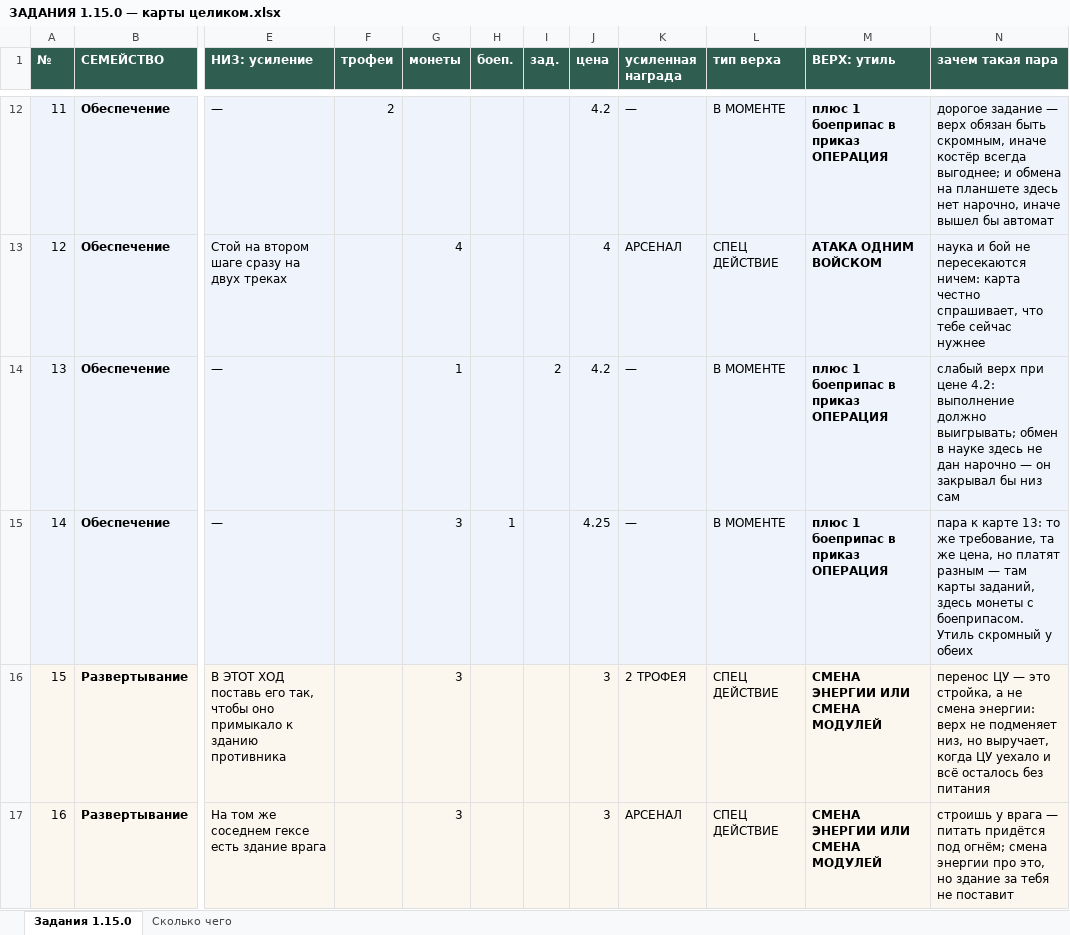
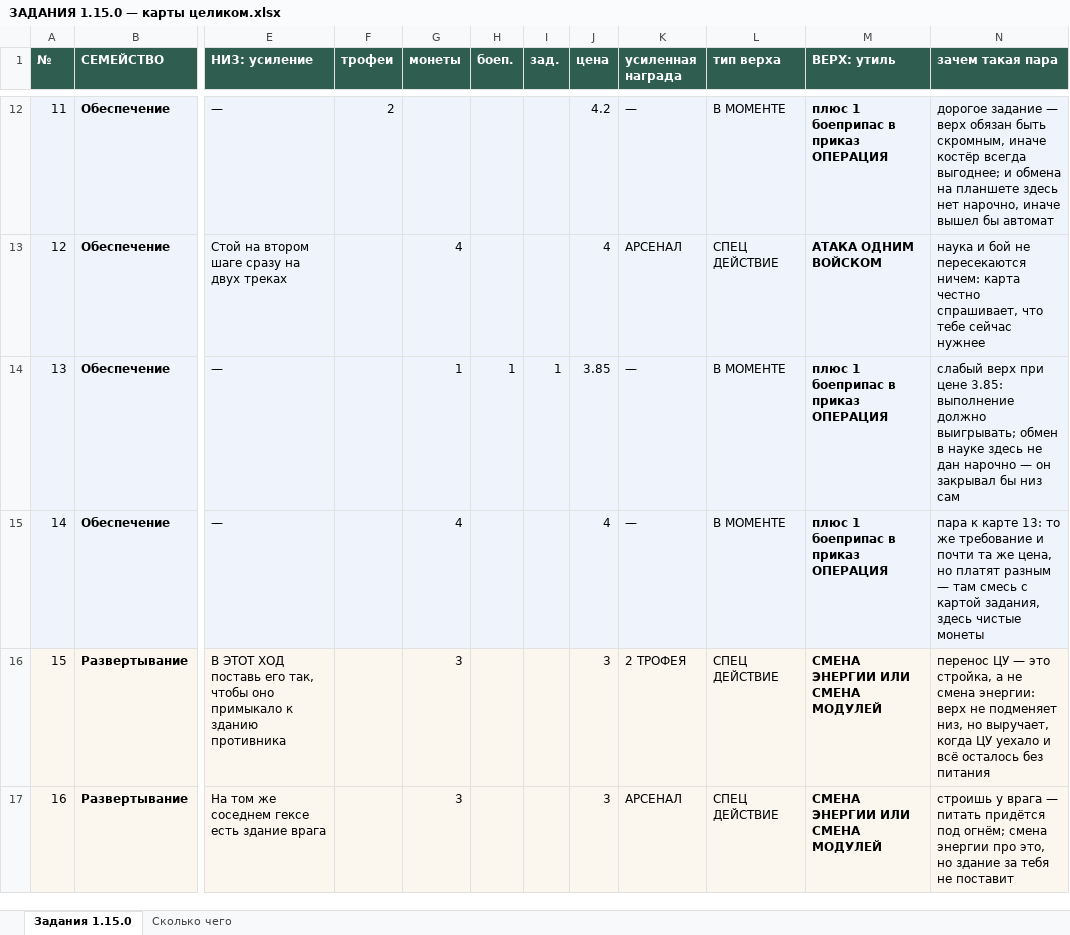
Before and after one commit to backskin/forged-in-kelium, an Excel workbook: docs/ЗАДАНИЯ 1.15.0 — карты целиком.xlsx, sheet Задания 1.15.0, drawn as a sheet; only a part is shown, gaps mark what is left out; values as stored, in another font and other column widths than the file's, no borders; the diff names each change by its address in the sheet, - before the commit and + after, or states it on an @@ line.

```diff
--- a/docs/ЗАДАНИЯ 1.15.0 — карты целиком.xlsx (sheet Задания 1.15.0)
+++ b/docs/ЗАДАНИЯ 1.15.0 — карты целиком.xlsx (sheet Задания 1.15.0)
-H14 (боеп.): (empty)
+H14 (боеп.): 1
-I14 (зад.): 2
+I14 (зад.): 1
-J14 (цена): 4.2
+J14 (цена): 3.85
-N14 (зачем такая пара): …при цене 4.2: выполнение должно…
+N14 (зачем такая пара): …при цене 3.85: выполнение должно…
-G15 (монеты): 3
+G15 (монеты): 4
-H15 (боеп.): 1
+H15 (боеп.): (empty)
-J15 (цена): 4.25
+J15 (цена): 4
-N15 (зачем такая пара): …то же требование, та же цена, но платят разным — там карты заданий, здесь монеты с боеприпасом. Утиль скромный у обеих
+N15 (зачем такая пара): …то же требование и почти та же цена, но платят разным — там смесь с картой задания, здесь чистые монеты
```
Also changed, not shown: sheet Сколько чего, 1 other file.
